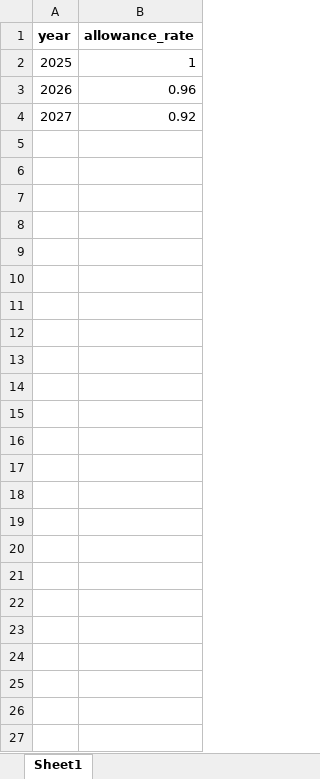
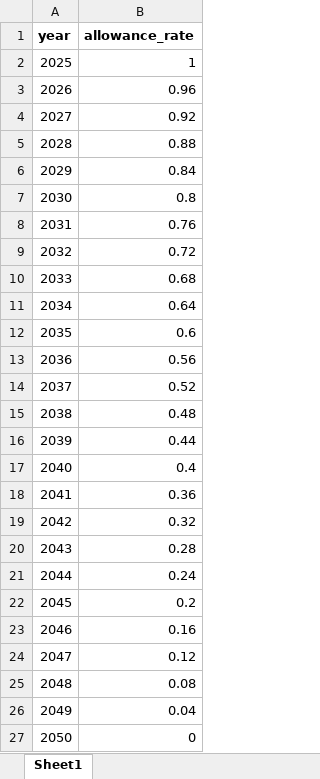
Before and after one commit to PLANiT-Institute/climate_risk, an Excel workbook: data/allowance_rates.xlsx, sheet Sheet1, drawn as a sheet; values as stored, in another font and other column widths than the file's, no borders; the diff names each change by its address in the sheet, - before the commit and + after, or states it on an @@ line.

```diff
--- a/data/allowance_rates.xlsx (sheet Sheet1)
+++ b/data/allowance_rates.xlsx (sheet Sheet1)
+row 5: 2028 | 0.88
+row 6: 2029 | 0.84
+row 7: 2030 | 0.8
+row 8: 2031 | 0.76
+row 9: 2032 | 0.72
+row 10: 2033 | 0.68
+row 11: 2034 | 0.64
+row 12: 2035 | 0.6
+row 13: 2036 | 0.56
+row 14: 2037 | 0.52
+row 15: 2038 | 0.48
+row 16: 2039 | 0.44
+row 17: 2040 | 0.4
+row 18: 2041 | 0.36
+row 19: 2042 | 0.32
+row 20: 2043 | 0.28
+row 21: 2044 | 0.24
+row 22: 2045 | 0.2
+row 23: 2046 | 0.16
+row 24: 2047 | 0.12
+row 25: 2048 | 0.08
+row 26: 2049 | 0.04
+row 27: 2050 | 0
```
Also changed, not shown: 9 other files.
